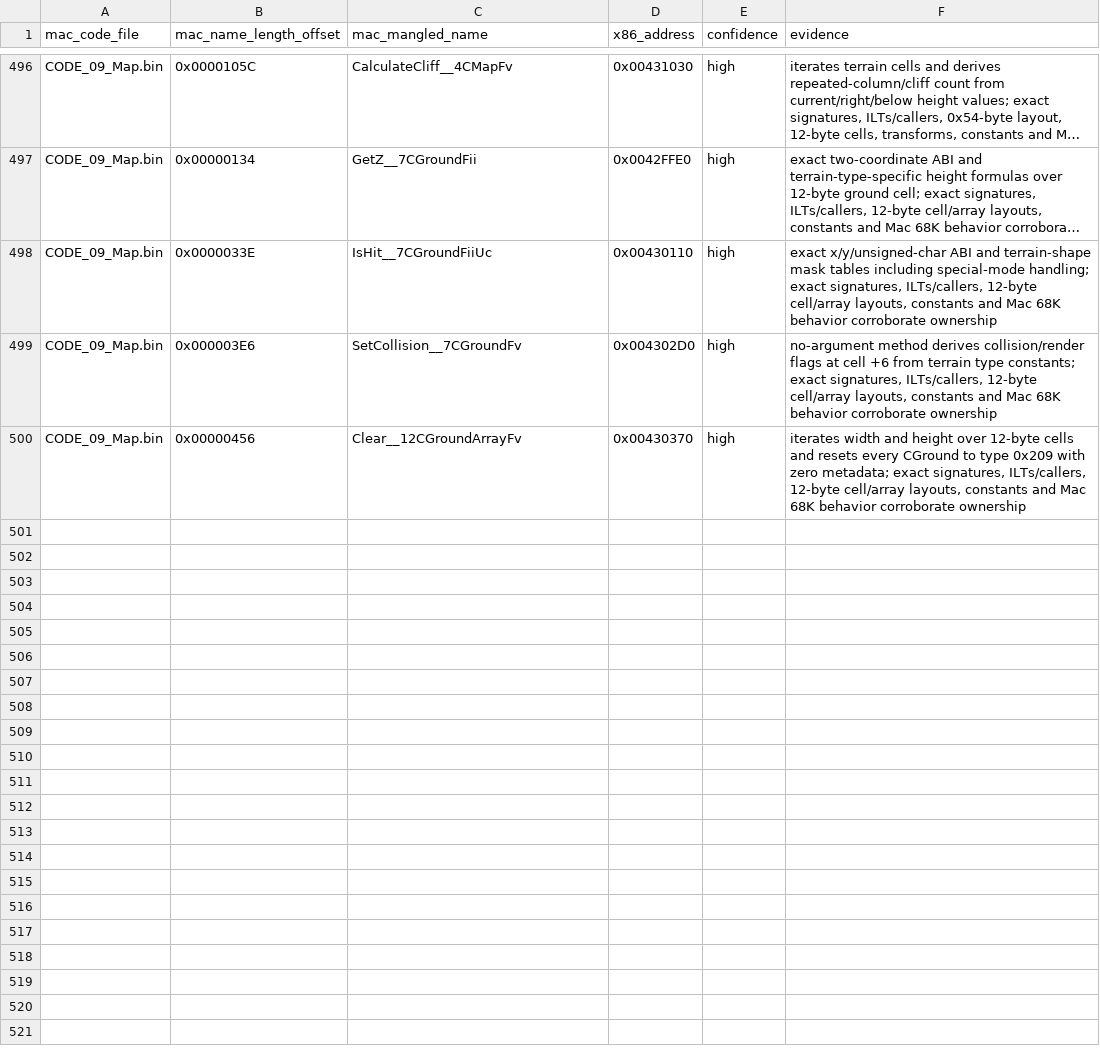
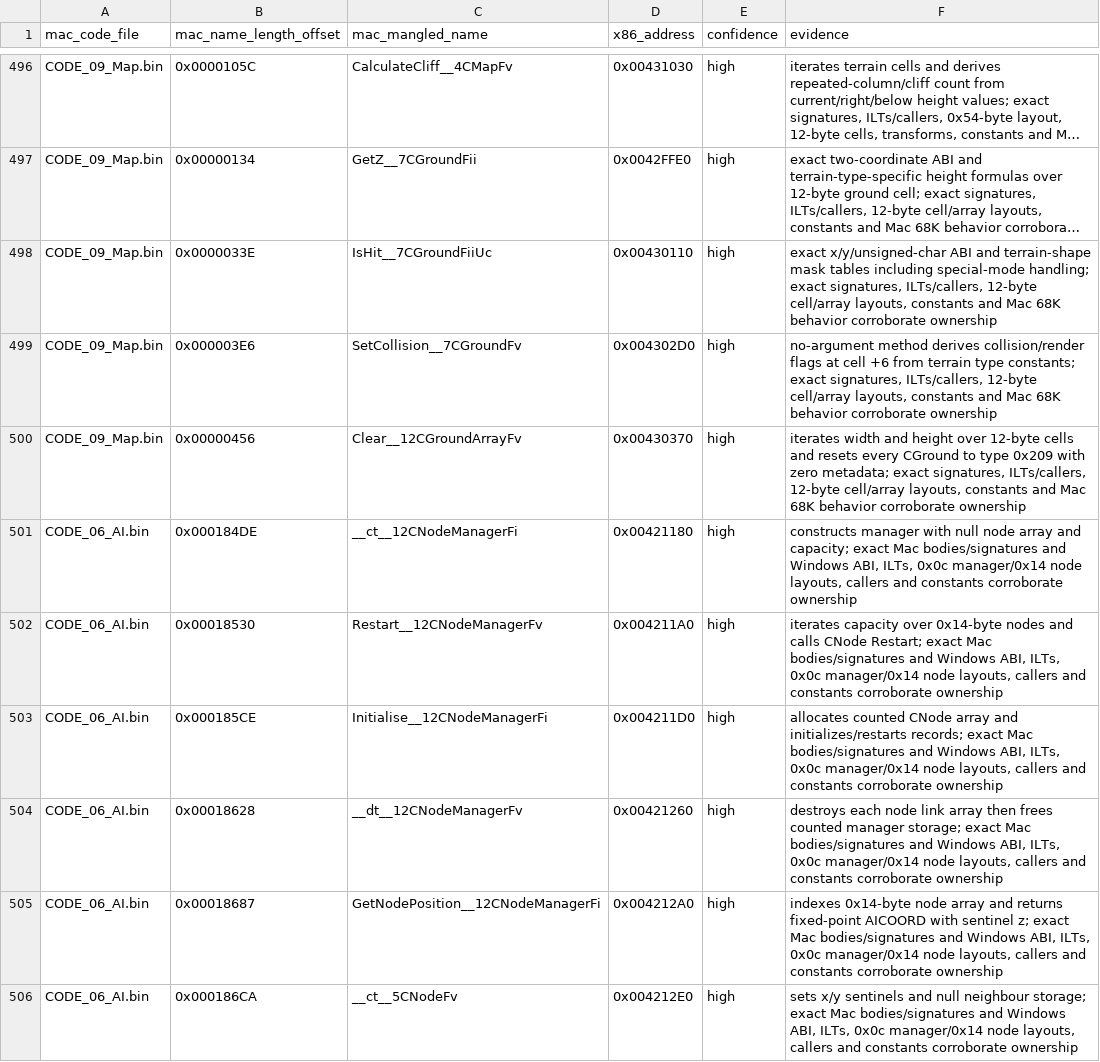
Before and after one commit to vonhoff/lemball-decomp, a CSV file: data/macintosh-x86-correlations.csv, drawn as a sheet; only a part is shown, gaps mark what is left out; long unchanged cells end in …; the diff covers the shown part only; the diff names each change by its address in the sheet, - before the commit and + after, or states it on an @@ line.

```diff
--- a/data/macintosh-x86-correlations.csv
+++ b/data/macintosh-x86-correlations.csv
+row 501: CODE_06_AI.bin | 0x000184DE | __ct__12CNodeManagerFi | 0x00421180 | high | constructs manager with null node array and capacity; exact Mac bodies/signatures and Windows ABI, ILTs, 0x0c manager/0x14 node layouts, callers and constants corroborate ownership
+row 502: CODE_06_AI.bin | 0x00018530 | Restart__12CNodeManagerFv | 0x004211A0 | high | iterates capacity over 0x14-byte nodes and calls CNode Restart; exact Mac bodies/signatures and Windows ABI, ILTs, 0x0c manager/0x14 node layouts, callers and constants corroborate ownership
+row 503: CODE_06_AI.bin | 0x000185CE | Initialise__12CNodeManagerFi | 0x004211D0 | high | allocates counted CNode array and initializes/restarts records; exact Mac bodies/signatures and Windows ABI, ILTs, 0x0c manager/0x14 node layouts, callers and constants corroborate ownership
+row 504: CODE_06_AI.bin | 0x00018628 | __dt__12CNodeManagerFv | 0x00421260 | high | destroys each node link array then frees counted manager storage; exact Mac bodies/signatures and Windows ABI, ILTs, 0x0c manager/0x14 node layouts, callers and constants corroborate ownership
+row 505: CODE_06_AI.bin | 0x00018687 | GetNodePosition__12CNodeManagerFi | 0x004212A0 | high | indexes 0x14-byte node array and returns fixed-point AICOORD with sentinel z; exact Mac bodies/signatures and Windows ABI, ILTs, 0x0c manager/0x14 node layouts, callers and constants corroborate ownership
+row 506: CODE_06_AI.bin | 0x000186CA | __ct__5CNodeFv | 0x004212E0 | high | sets x/y sentinels and null neighbour storage; exact Mac bodies/signatures and Windows ABI, ILTs, 0x0c manager/0x14 node layouts, callers and constants corroborate ownership
```
Also changed, not shown: 6 added rows elsewhere in this file, data/macintosh-correlation-integrity.csv, data/macintosh-symbol-coverage.csv, 9 other files.
